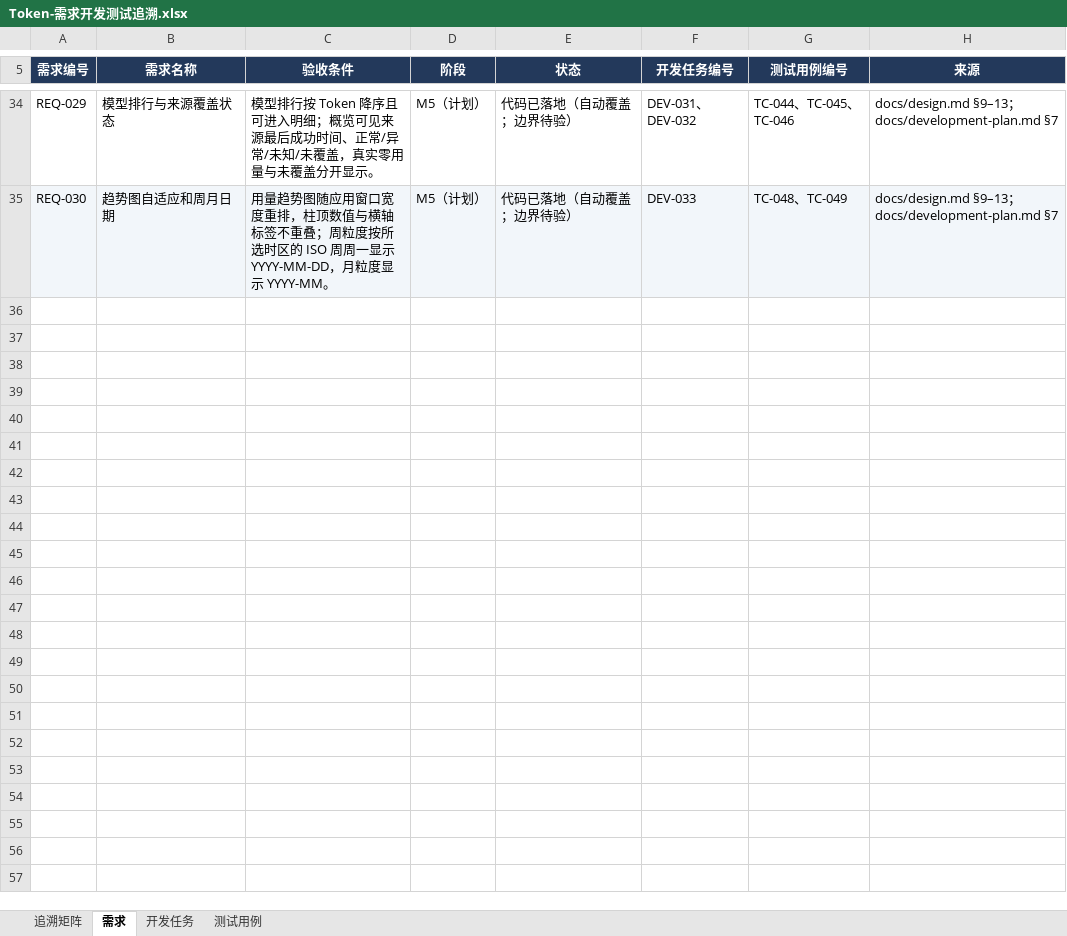
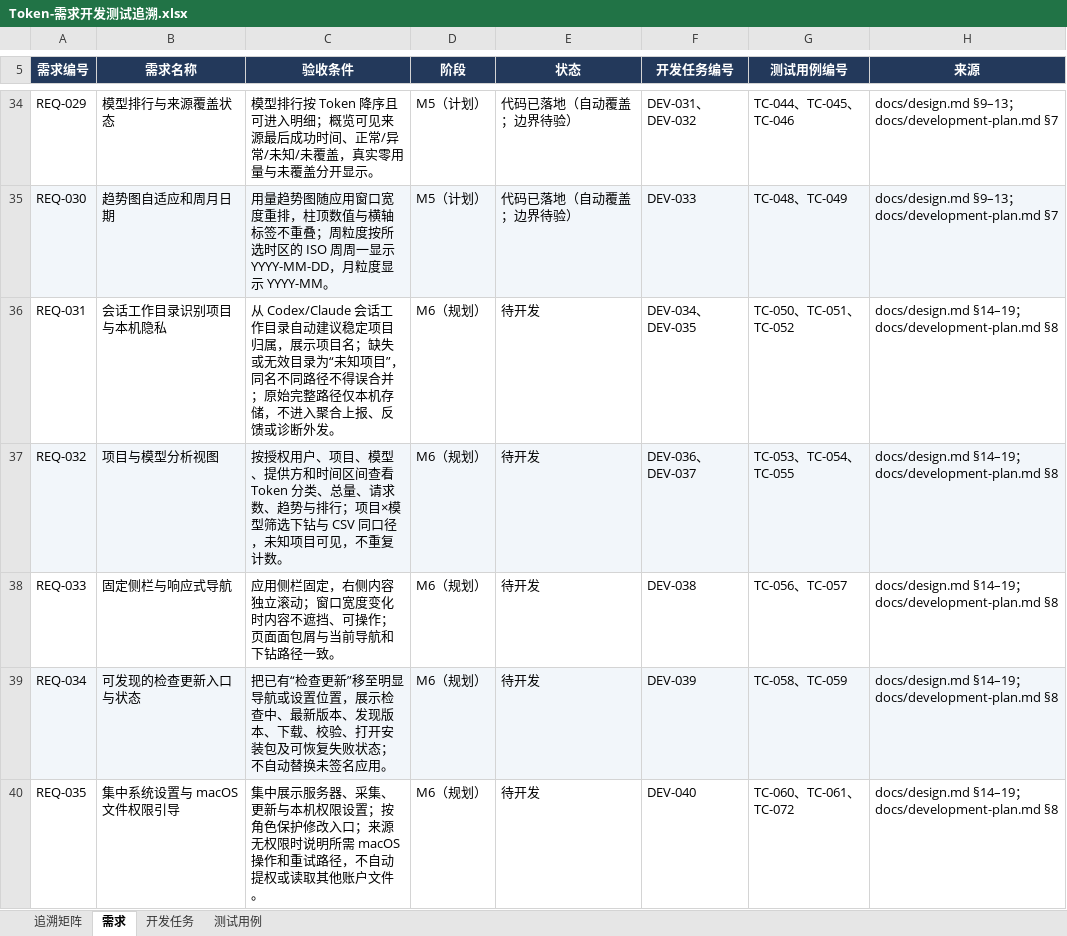
Before and after one commit to lzhe72/Token, an Excel workbook: outputs/20261002-token-docs/Token-需求开发测试追溯.xlsx, sheet 需求, drawn as a sheet; only a part is shown, gaps mark what is left out; values as stored, in another font and other column widths than the file's, no borders; the diff covers the shown part only; the diff names each change by its address in the sheet, - before the commit and + after, or states it on an @@ line.

Commit message:
docs: plan M6 product scope and traceable acceptance

```diff
--- a/outputs/20261002-token-docs/Token-需求开发测试追溯.xlsx (sheet 需求)
+++ b/outputs/20261002-token-docs/Token-需求开发测试追溯.xlsx (sheet 需求)
+row 36: REQ-031 | 会话工作目录识别项目与本机隐私 | 从 Codex/Claude 会话工作目录自动建议稳定项目归属，展示项目名；缺失或无效目录为“未知项目”，同名不同路径不得误合并；原始完整路径仅本机存储，不进入聚合上报、反馈或诊断外发。 | M6（规划） | 待开发 | DEV-034、DEV-035 | TC-050、TC-051、TC-052 | docs/design.md §14–19；docs/development-plan.md §8
+row 37: REQ-032 | 项目与模型分析视图 | 按授权用户、项目、模型、提供方和时间区间查看 Token 分类、总量、请求数、趋势与排行；项目×模型筛选下钻与 CSV 同口径，未知项目可见，不重复计数。 | M6（规划） | 待开发 | DEV-036、DEV-037 | TC-053、TC-054、TC-055 | docs/design.md §14–19；docs/development-plan.md §8
+row 38: REQ-033 | 固定侧栏与响应式导航 | 应用侧栏固定，右侧内容独立滚动；窗口宽度变化时内容不遮挡、可操作；页面面包屑与当前导航和下钻路径一致。 | M6（规划） | 待开发 | DEV-038 | TC-056、TC-057 | docs/design.md §14–19；docs/development-plan.md §8
+row 39: REQ-034 | 可发现的检查更新入口与状态 | 把已有“检查更新”移至明显导航或设置位置，展示检查中、最新版本、发现版本、下载、校验、打开安装包及可恢复失败状态；不自动替换未签名应用。 | M6（规划） | 待开发 | DEV-039 | TC-058、TC-059 | docs/design.md §14–19；docs/development-plan.md §8
+row 40: REQ-035 | 集中系统设置与 macOS 文件权限引导 | 集中展示服务器、采集、更新与本机权限设置；按角色保护修改入口；来源无权限时说明所需 macOS 操作和重试路径，不自动提权或读取其他账户文件。 | M6（规划） | 待开发 | DEV-040 | TC-060、TC-061、TC-072 | docs/design.md §14–19；docs/development-plan.md §8
```
Also changed, not shown: 4 added rows and 1 edited cell elsewhere in this sheet, sheet 测试用例, sheet 追溯矩阵, sheet 开发任务, 8 other files.
